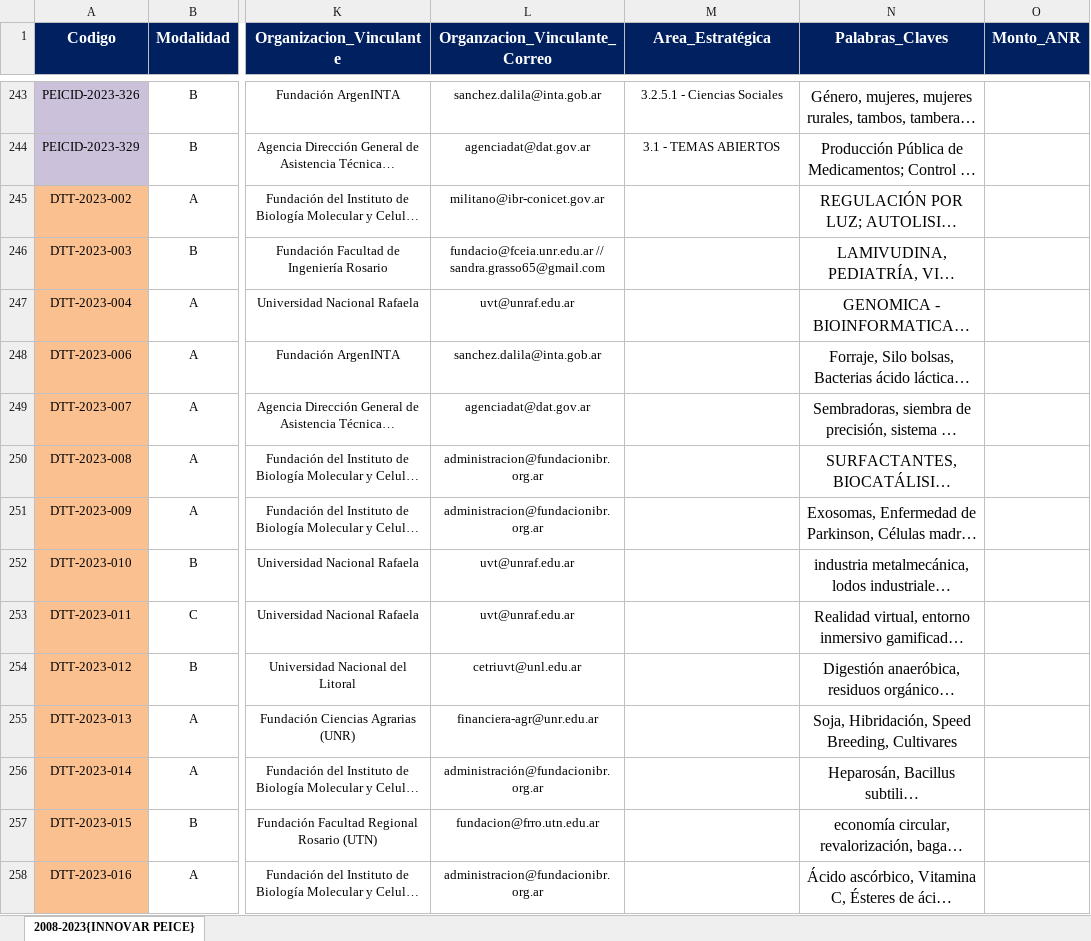
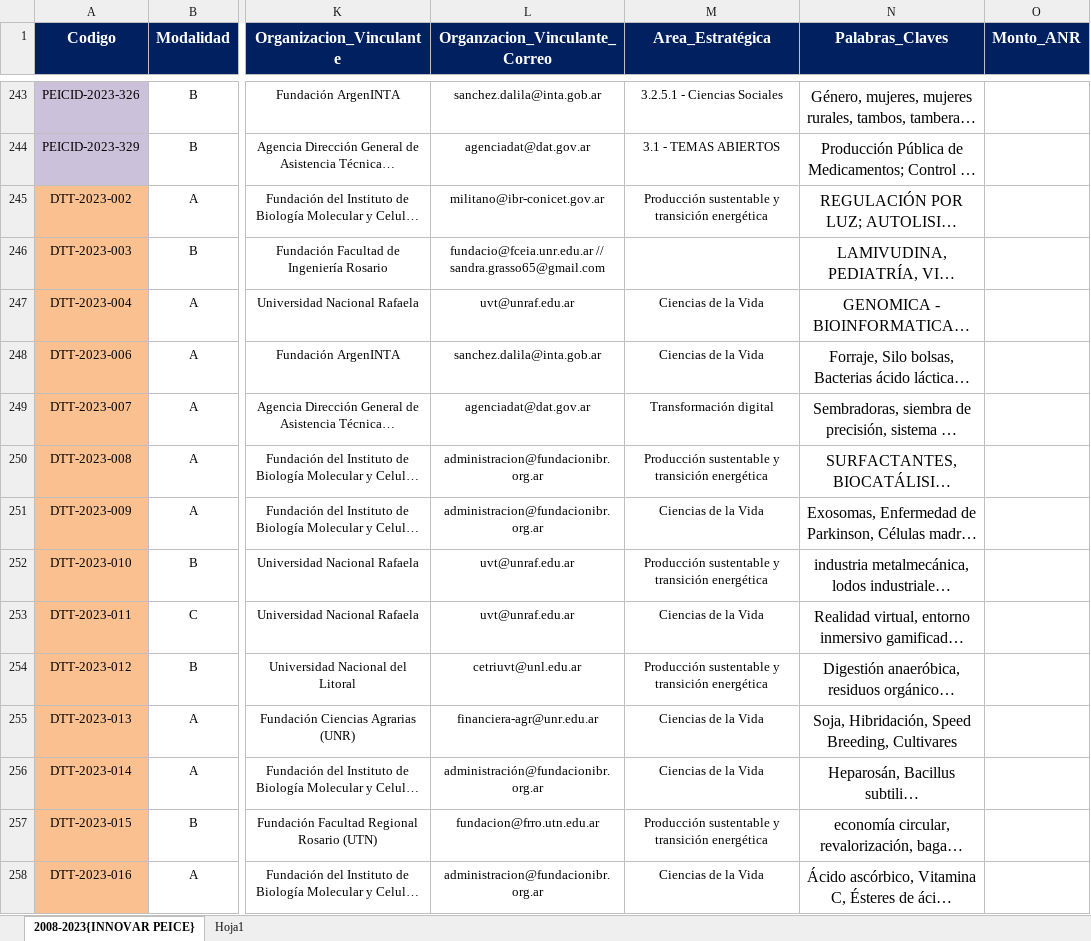
Before and after one commit to maty670/BaseDeDatos, an Excel workbook: TABLAS EXCEL/Proyectos/2020-2023/proyectos.xlsx, sheet 2008-2023{INNOVAR PEICE}, drawn as a sheet; only a part is shown, gaps mark what is left out; long unchanged cells end in …; values as stored, in another font and other column widths than the file's, no borders; the diff covers the shown part only; the diff names each change by its address in the sheet, - before the commit and + after, or states it on an @@ line.

```diff
--- a/TABLAS EXCEL/Proyectos/2020-2023/proyectos.xlsx (sheet 2008-2023{INNOVAR PEICE})
+++ b/TABLAS EXCEL/Proyectos/2020-2023/proyectos.xlsx (sheet 2008-2023{INNOVAR PEICE})
+sheet tab: Hoja1
-M245 (Area_Estratégica): (empty)
+M245 (Area_Estratégica): Producción sustentable y transición energética
-M247:M248 (Area_Estratégica): (empty)
+M247:M248 (Area_Estratégica): Ciencias de la Vida
-M249 (Area_Estratégica): (empty)
+M249 (Area_Estratégica): Transformación digital
-M250 (Area_Estratégica): (empty)
+M250 (Area_Estratégica): Producción sustentable y transición energética
-M251 (Area_Estratégica): (empty)
+M251 (Area_Estratégica): Ciencias de la Vida
-M252 (Area_Estratégica): (empty)
+M252 (Area_Estratégica): Producción sustentable y transición energética
-M253 (Area_Estratégica): (empty)
+M253 (Area_Estratégica): Ciencias de la Vida
-M254 (Area_Estratégica): (empty)
+M254 (Area_Estratégica): Producción sustentable y transición energética
-M255:M256 (Area_Estratégica): (empty)
+M255:M256 (Area_Estratégica): Ciencias de la Vida
-M257 (Area_Estratégica): (empty)
+M257 (Area_Estratégica): Producción sustentable y transición energética
-M258 (Area_Estratégica): (empty)
+M258 (Area_Estratégica): Ciencias de la Vida
```
Also changed, not shown: 962 edited cells and cell formats elsewhere in this sheet, 6 other files.
